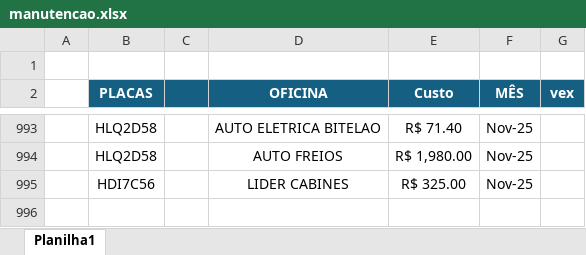
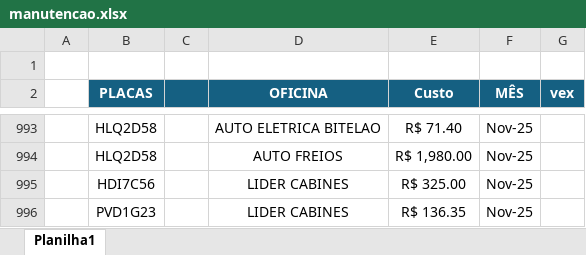
Before and after one commit to jhonnyoraculos/dashboard, an Excel workbook: data/manutencao.xlsx, sheet Planilha1, drawn as a sheet; only a part is shown, gaps mark what is left out; values as stored, in another font and other column widths than the file's, no borders; the diff names each change by its address in the sheet, - before the commit and + after, or states it on an @@ line.

```diff
--- a/data/manutencao.xlsx (sheet Planilha1)
+++ b/data/manutencao.xlsx (sheet Planilha1)
+row 996:  | PVD1G23 |  | LIDER CABINES | R$ 136.35 | Nov-25
```
Also changed, not shown: data/combustivel.xlsx.
